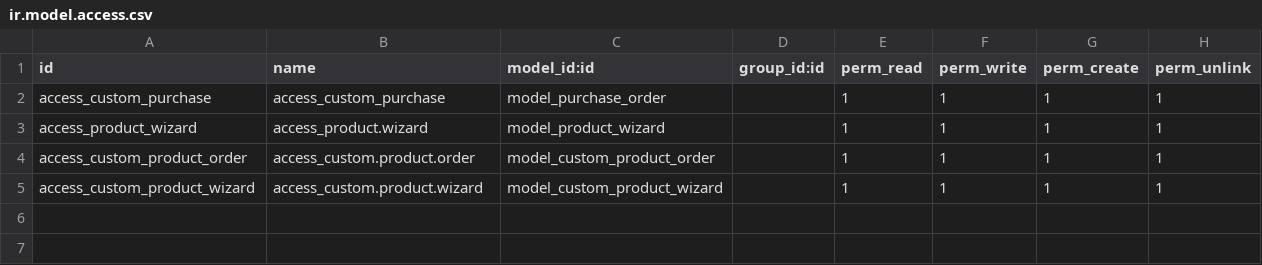
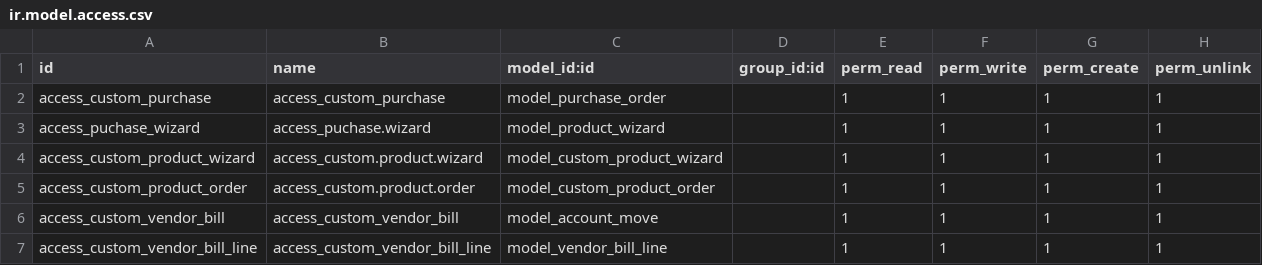
Before and after one commit to Arpitksolves1/Custom_Purchase, a CSV file: security/ir.model.access.csv, drawn as a sheet.

Commit message:
Third commit
In this i added button for sending the data from purchase model to invoice.

```diff
--- a/security/ir.model.access.csv
+++ b/security/ir.model.access.csv
@@ -2,4 +2,6 @@ id,name,model_id:id,group_id:id,perm_read,perm_write,perm_create,perm_unlink
 access_custom_purchase,access_custom_purchase,model_purchase_order,,1,1,1,1
-access_product_wizard,access_product.wizard,model_product_wizard,,1,1,1,1
+access_puchase_wizard,access_puchase.wizard,model_product_wizard,,1,1,1,1
+access_custom_product_wizard,access_custom.product.wizard,model_custom_product_wizard,,1,1,1,1
 access_custom_product_order,access_custom.product.order,model_custom_product_order,,1,1,1,1
-access_custom_product_wizard,access_custom.product.wizard,model_custom_product_wizard,,1,1,1,1
+access_custom_vendor_bill,access_custom_vendor_bill,model_account_move,,1,1,1,1
+access_custom_vendor_bill_line,access_custom_vendor_bill_line,model_vendor_bill_line,,1,1,1,1
```
Also changed, not shown: 8 other files.
